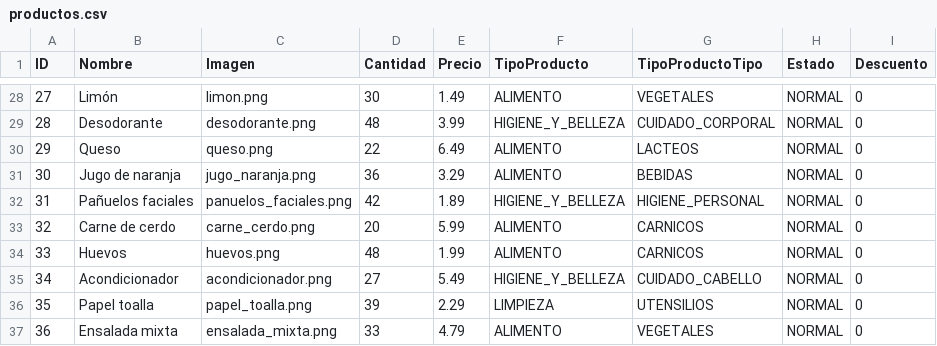
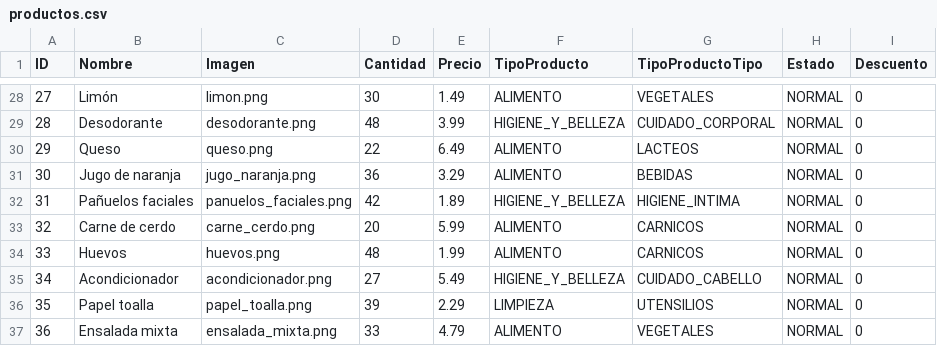
Before and after one commit to Gorkaaa/proyecto, a CSV file: gaoMarket/resources/datos/productos.csv, drawn as a sheet; only a part is shown, gaps mark what is left out; the diff covers the shown part only.

Commit message:
Cambios en el .csv de productos para solucionar errores

```diff
--- a/gaoMarket/resources/datos/productos.csv
+++ b/gaoMarket/resources/datos/productos.csv
@@ -31,3 +31,3 @@ ID;Nombre;Imagen;Cantidad;Precio;TipoProducto;TipoProductoTipo;Estado;Descuento
 30;Jugo de naranja;jugo_naranja.png;36;3.29;ALIMENTO;BEBIDAS;NORMAL;0
-31;Pañuelos faciales;panuelos_faciales.png;42;1.89;HIGIENE_Y_BELLEZA;HIGIENE_PERSONAL;NORMAL;0
+31;Pañuelos faciales;panuelos_faciales.png;42;1.89;HIGIENE_Y_BELLEZA;HIGIENE_INTIMA;NORMAL;0
 32;Carne de cerdo;carne_cerdo.png;20;5.99;ALIMENTO;CARNICOS;NORMAL;0
```
Also changed, not shown: 8 edited cells elsewhere in this file.
